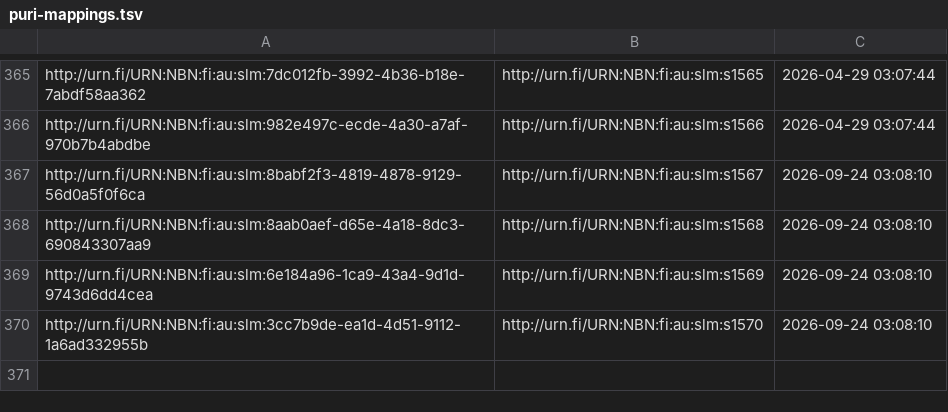
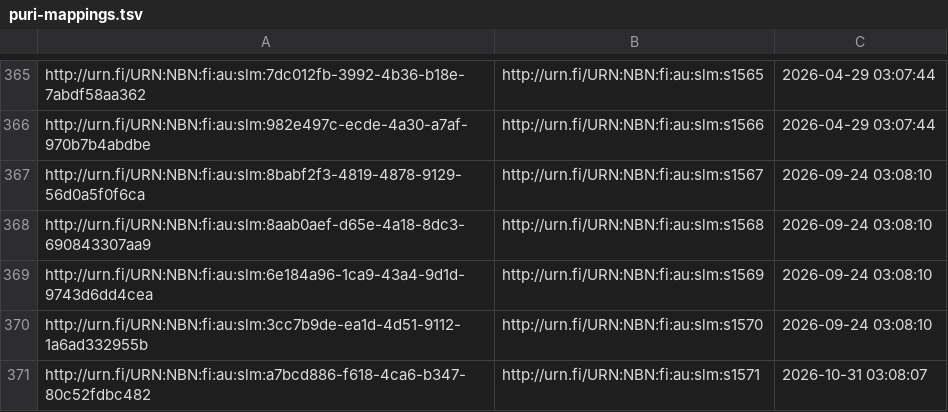
Before and after one commit to NatLibFi/Finto-data, a TSV file: vocabularies/slm/puri-mappings.tsv, drawn as a sheet; only a part is shown, gaps mark what is left out.

```diff
--- a/vocabularies/slm/puri-mappings.tsv
+++ b/vocabularies/slm/puri-mappings.tsv
@@ -370 +370,2 @@ http://urn.fi/URN:NBN:fi:au:slm:6e184a96-1ca9-43a4-9d1d-9743d6dd4cea	http://urn.
 http://urn.fi/URN:NBN:fi:au:slm:3cc7b9de-ea1d-4d51-9112-1a6ad332955b	http://urn.fi/URN:NBN:fi:au:slm:s1570	2026-09-24 03:08:10
+http://urn.fi/URN:NBN:fi:au:slm:a7bcd886-f618-4ca6-b347-80c52fdbc482	http://urn.fi/URN:NBN:fi:au:slm:s1571	2026-10-31 03:08:07
```
Also changed, not shown: vocabularies/slm/timestamps.tsv, 3 other files.
